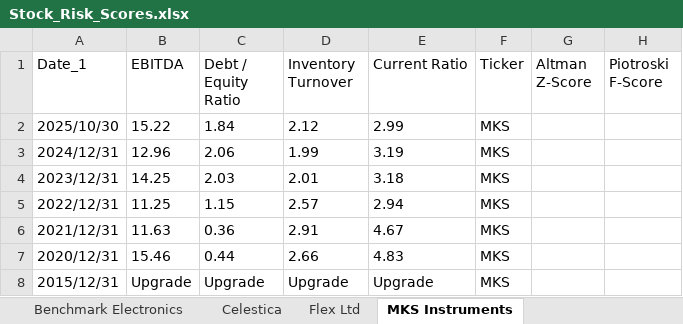
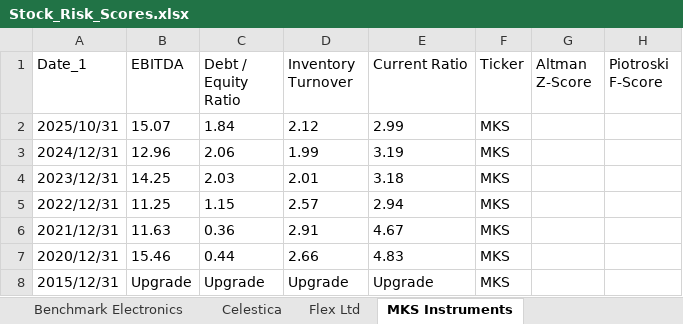
Before and after one commit to nanamiih/stock-risk-scores, an Excel workbook: Stock_Risk_Scores.xlsx, sheet MKS Instruments, drawn as a sheet; values as stored, in another font and other column widths than the file's, no borders; the diff names each change by its address in the sheet, - before the commit and + after, or states it on an @@ line.

```diff
--- a/Stock_Risk_Scores.xlsx (sheet MKS Instruments)
+++ b/Stock_Risk_Scores.xlsx (sheet MKS Instruments)
-A2 (Date_1): 2025/10/30
+A2 (Date_1): 2025/10/31
-B2 (EBITDA): 15.22
+B2 (EBITDA): 15.07
```
Also changed, not shown: sheet Flex Ltd, sheet Ultra Clean Holdings, sheet Alcoa, sheet Reliance Steel & Aluminum, sheet Benchmark Electronics, sheet Rio Tinto, 4 more sheets.
